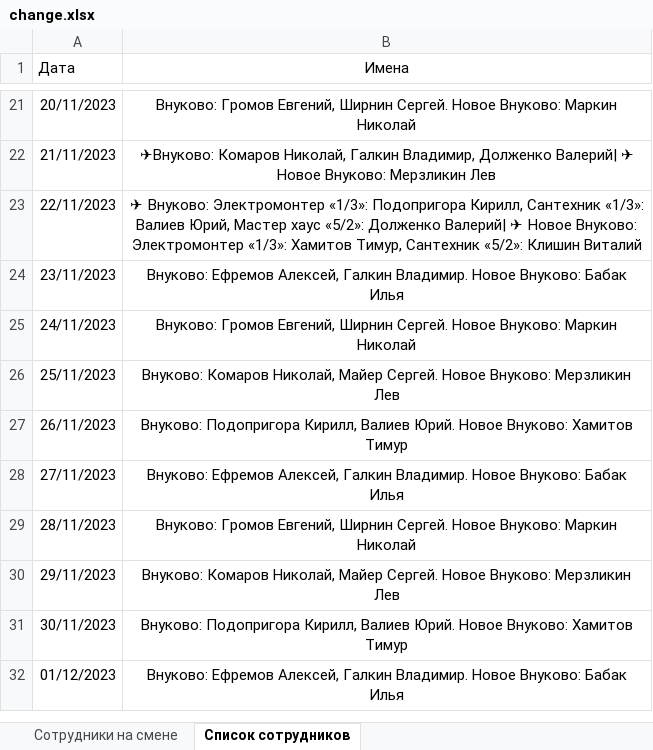
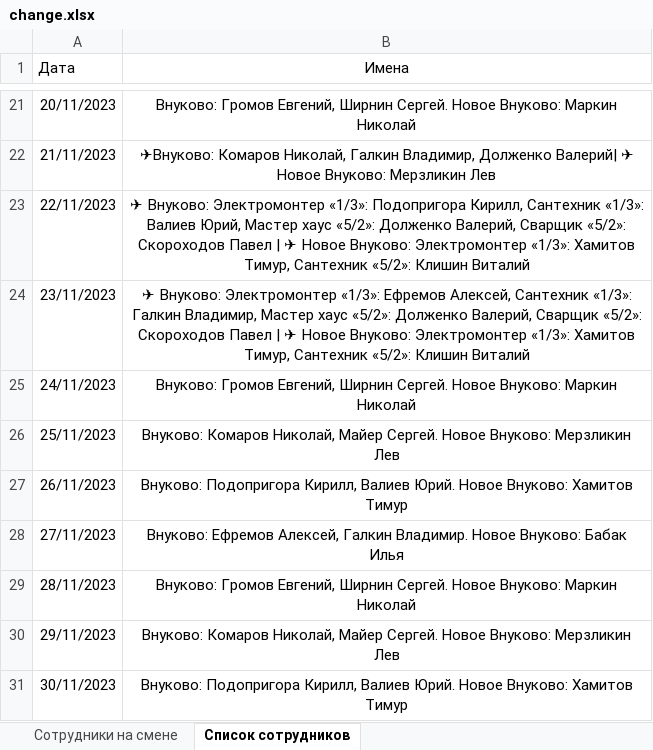
Before and after one commit to C0DE01WIZARD/Telegram_Bot_Python, an Excel workbook: change.xlsx, sheet Список сотрудников, drawn as a sheet; only a part is shown, gaps mark what is left out; the shorter side is filled out with more unchanged rows; values as stored, in another font and other column widths than the file's, no borders; the diff names each change by its address in the sheet, - before the commit and + after, or states it on an @@ line.

```diff
--- a/change.xlsx (sheet Список сотрудников)
+++ b/change.xlsx (sheet Список сотрудников)
-B23 (Имена): …«5/2»: Долженко Валерий| ✈ Новое…
+B23 (Имена): …«5/2»: Долженко Валерий, Сварщик «5/2»: Скороходов Павел | ✈ Новое…
-B24 (Имена): Внуково: Ефремов Алексей, Галкин Владимир. Новое Внуково: Бабак Илья
+B24 (Имена): ✈ Внуково: Электромонтер «1/3»: Ефремов Алексей, Сантехник «1/3»: Галкин Владимир, Мастер хаус «5/2»: Долженко Валерий, Сварщик «5/2»: Скороходов Павел | ✈ Новое Внуково: Электромонтер «1/3»: Хамитов Тимур, Сантехник «5/2»: Клишин Виталий
```
Also changed, not shown: sheet Сотрудники на смене, 2 other files.
